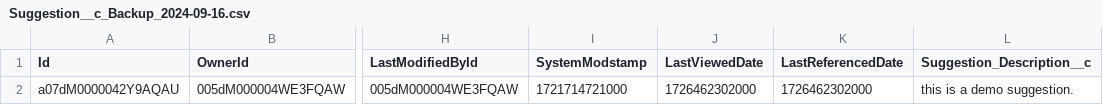
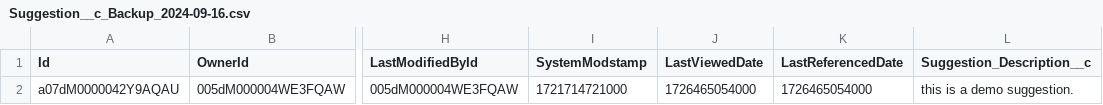
Before and after one commit to rahulfatnani/salesforce, a CSV file: Suggestion__c_Backup_2024-09-16.csv, drawn as a sheet; only a part is shown, gaps mark what is left out; the diff names each change by its address in the sheet, - before the commit and + after, or states it on an @@ line.

Commit message:
Upload Suggestion__c_Backup_2024-09-16.csv

```diff
--- a/Suggestion__c_Backup_2024-09-16.csv
+++ b/Suggestion__c_Backup_2024-09-16.csv
-J2 (LastViewedDate): 1726462302000
+J2 (LastViewedDate): 1726465054000
-K2 (LastReferencedDate): 1726462302000
+K2 (LastReferencedDate): 1726465054000
```
